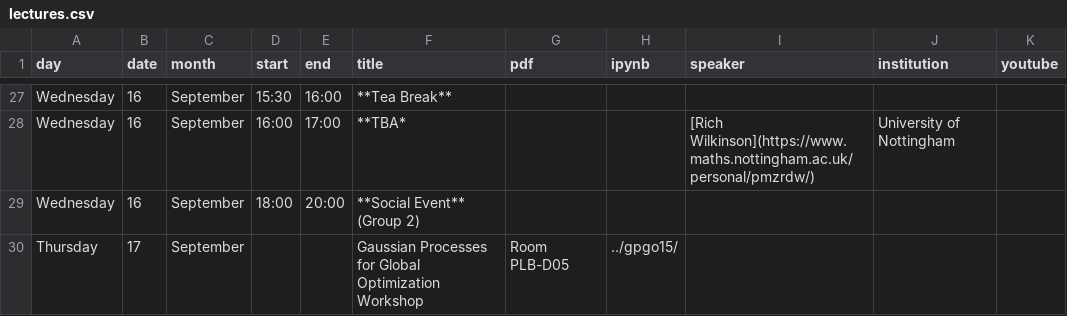
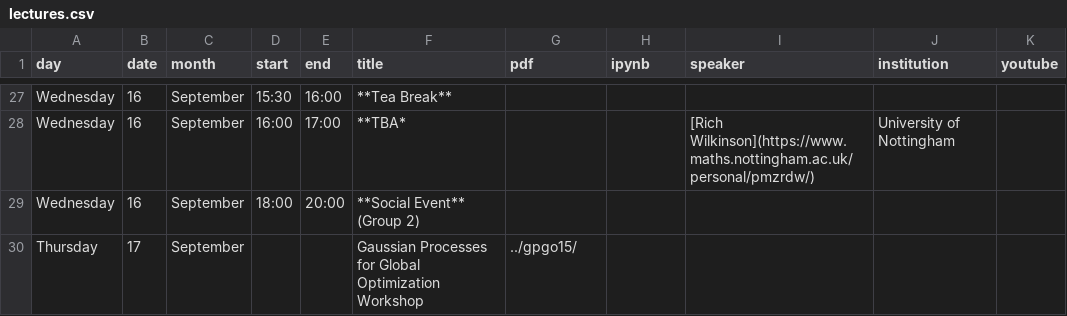
Before and after one commit to gpschool/gpss15, a CSV file: _data/lectures.csv, drawn as a sheet; only a part is shown, gaps mark what is left out.

Commit message:
Update lectures.csv

```diff
--- a/_data/lectures.csv
+++ b/_data/lectures.csv
@@ -29,2 +29,2 @@ Wednesday,16,September,16:00,17:00,**TBA*,,,[Rich Wilkinson](https://www.maths.n
 Wednesday,16,September,18:00,20:00,**Social Event** (Group 2),,,,,
-Thursday,17,September,,,Gaussian Processes for Global Optimization Workshop,Room PLB-D05,../gpgo15/,,,,
+Thursday,17,September,,,Gaussian Processes for Global Optimization Workshop,../gpgo15/,,,,
```
